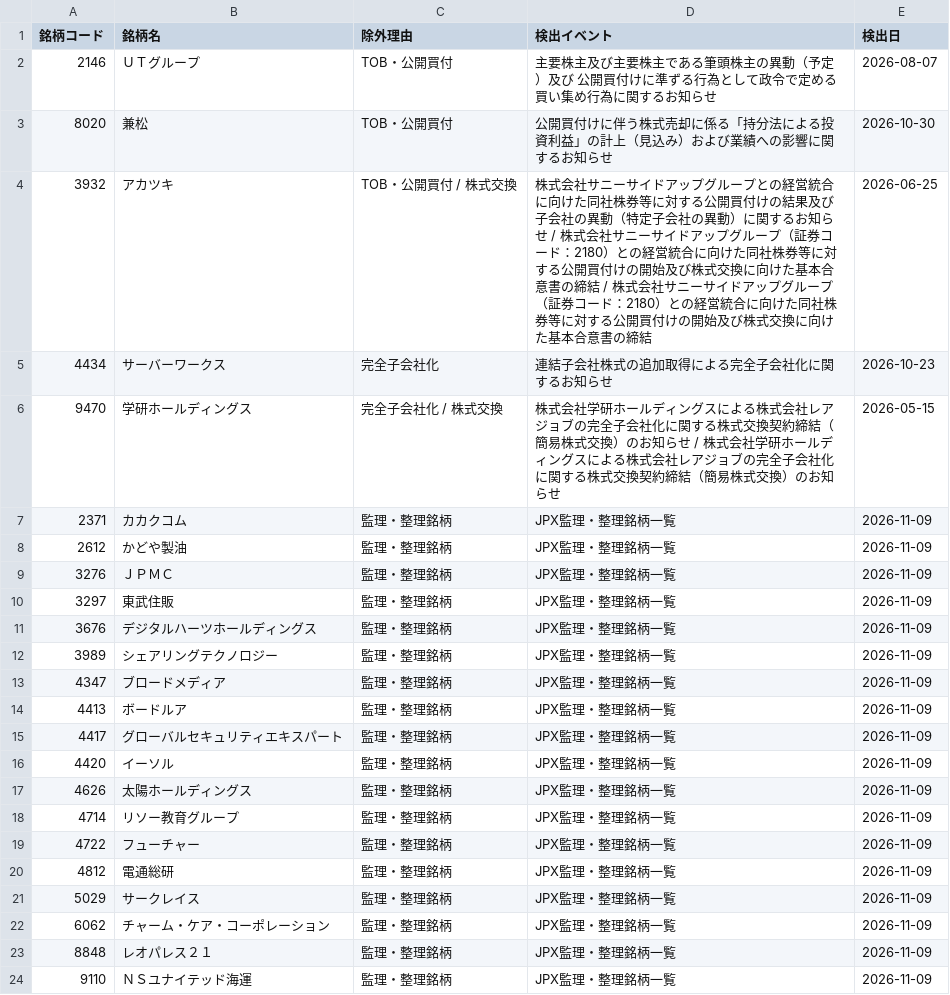
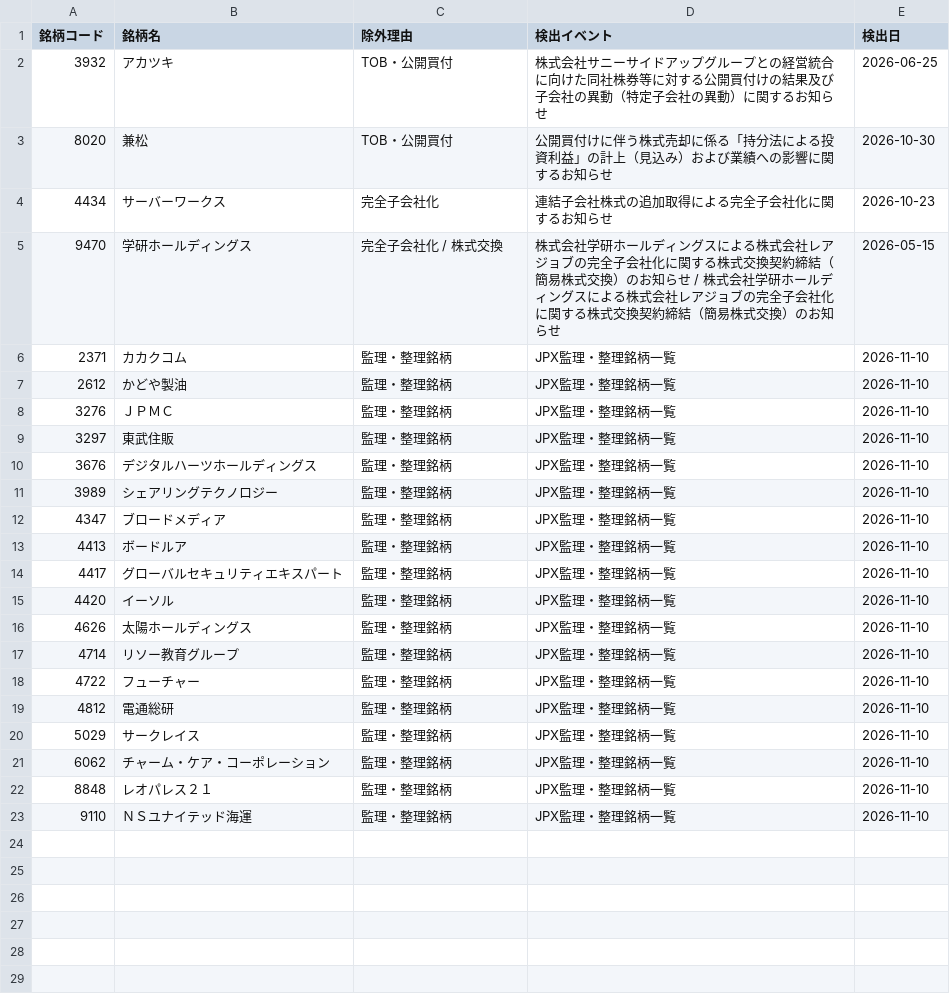
Before and after one commit to ikea56/top10, a CSV file: docs/excluded_events.csv, drawn as a sheet.

```diff
--- a/docs/excluded_events.csv
+++ b/docs/excluded_events.csv
@@ -1,24 +1,23 @@
 銘柄コード,銘柄名,除外理由,検出イベント,検出日
-2146,ＵＴグループ,TOB・公開買付,主要株主及び主要株主である筆頭株主の異動（予定）及び 公開買付けに準ずる行為として政令で定める買い集め行為に関するお知らせ,2026-08-07
+3932,アカツキ,TOB・公開買付,株式会社サニーサイドアップグループとの経営統合に向けた同社株券等に対する公開買付けの結果及び子会社の異動（特定子会社の異動）に関するお知らせ,2026-06-25
 8020,兼松,TOB・公開買付,公開買付けに伴う株式売却に係る「持分法による投資利益」の計上（見込み）および業績への影響に関するお知らせ,2026-10-30
-3932,アカツキ,TOB・公開買付 / 株式交換,株式会社サニーサイドアップグループとの経営統合に向けた同社株券等に対する公開買付けの結果及び子会社の異動（特定子会社の異動）に関するお知らせ / 株式会社サニーサイドアップグループ（証券コード：2180）との経営統合に向けた同社株券等に対する公開買付けの開始及び株式交換に向けた基本合意書の締結 / 株式会社サニーサイドアップグループ（証券コード：2180）との経営統合に向けた同社株券等に対する公開買付けの開始及び株式交換に向けた基本合意書の締結,2026-06-25
 4434,サーバーワークス,完全子会社化,連結子会社株式の追加取得による完全子会社化に関するお知らせ,2026-10-23
 9470,学研ホールディングス,完全子会社化 / 株式交換,株式会社学研ホールディングスによる株式会社レアジョブの完全子会社化に関する株式交換契約締結（簡易株式交換）のお知らせ / 株式会社学研ホールディングスによる株式会社レアジョブの完全子会社化に関する株式交換契約締結（簡易株式交換）のお知らせ,2026-05-15
-2371,カカクコム,監理・整理銘柄,JPX監理・整理銘柄一覧,2026-11-09
-2612,かどや製油,監理・整理銘柄,JPX監理・整理銘柄一覧,2026-11-09
-3276,ＪＰＭＣ,監理・整理銘柄,JPX監理・整理銘柄一覧,2026-11-09
-3297,東武住販,監理・整理銘柄,JPX監理・整理銘柄一覧,2026-11-09
-3676,デジタルハーツホールディングス,監理・整理銘柄,JPX監理・整理銘柄一覧,2026-11-09
-3989,シェアリングテクノロジー,監理・整理銘柄,JPX監理・整理銘柄一覧,2026-11-09
-4347,ブロードメディア,監理・整理銘柄,JPX監理・整理銘柄一覧,2026-11-09
-4413,ボードルア,監理・整理銘柄,JPX監理・整理銘柄一覧,2026-11-09
-4417,グローバルセキュリティエキスパート,監理・整理銘柄,JPX監理・整理銘柄一覧,2026-11-09
-4420,イーソル,監理・整理銘柄,JPX監理・整理銘柄一覧,2026-11-09
-4626,太陽ホールディングス,監理・整理銘柄,JPX監理・整理銘柄一覧,2026-11-09
-4714,リソー教育グループ,監理・整理銘柄,JPX監理・整理銘柄一覧,2026-11-09
-4722,フューチャー,監理・整理銘柄,JPX監理・整理銘柄一覧,2026-11-09
-4812,電通総研,監理・整理銘柄,JPX監理・整理銘柄一覧,2026-11-09
-5029,サークレイス,監理・整理銘柄,JPX監理・整理銘柄一覧,2026-11-09
-6062,チャーム・ケア・コーポレーション,監理・整理銘柄,JPX監理・整理銘柄一覧,2026-11-09
-8848,レオパレス２１,監理・整理銘柄,JPX監理・整理銘柄一覧,2026-11-09
-9110,ＮＳユナイテッド海運,監理・整理銘柄,JPX監理・整理銘柄一覧,2026-11-09
+2371,カカクコム,監理・整理銘柄,JPX監理・整理銘柄一覧,2026-11-10
+2612,かどや製油,監理・整理銘柄,JPX監理・整理銘柄一覧,2026-11-10
+3276,ＪＰＭＣ,監理・整理銘柄,JPX監理・整理銘柄一覧,2026-11-10
+3297,東武住販,監理・整理銘柄,JPX監理・整理銘柄一覧,2026-11-10
+3676,デジタルハーツホールディングス,監理・整理銘柄,JPX監理・整理銘柄一覧,2026-11-10
+3989,シェアリングテクノロジー,監理・整理銘柄,JPX監理・整理銘柄一覧,2026-11-10
+4347,ブロードメディア,監理・整理銘柄,JPX監理・整理銘柄一覧,2026-11-10
+4413,ボードルア,監理・整理銘柄,JPX監理・整理銘柄一覧,2026-11-10
+4417,グローバルセキュリティエキスパート,監理・整理銘柄,JPX監理・整理銘柄一覧,2026-11-10
+4420,イーソル,監理・整理銘柄,JPX監理・整理銘柄一覧,2026-11-10
+4626,太陽ホールディングス,監理・整理銘柄,JPX監理・整理銘柄一覧,2026-11-10
+4714,リソー教育グループ,監理・整理銘柄,JPX監理・整理銘柄一覧,2026-11-10
+4722,フューチャー,監理・整理銘柄,JPX監理・整理銘柄一覧,2026-11-10
+4812,電通総研,監理・整理銘柄,JPX監理・整理銘柄一覧,2026-11-10
+5029,サークレイス,監理・整理銘柄,JPX監理・整理銘柄一覧,2026-11-10
+6062,チャーム・ケア・コーポレーション,監理・整理銘柄,JPX監理・整理銘柄一覧,2026-11-10
+8848,レオパレス２１,監理・整理銘柄,JPX監理・整理銘柄一覧,2026-11-10
+9110,ＮＳユナイテッド海運,監理・整理銘柄,JPX監理・整理銘柄一覧,2026-11-10
```
Also changed, not shown: 5 other files.
